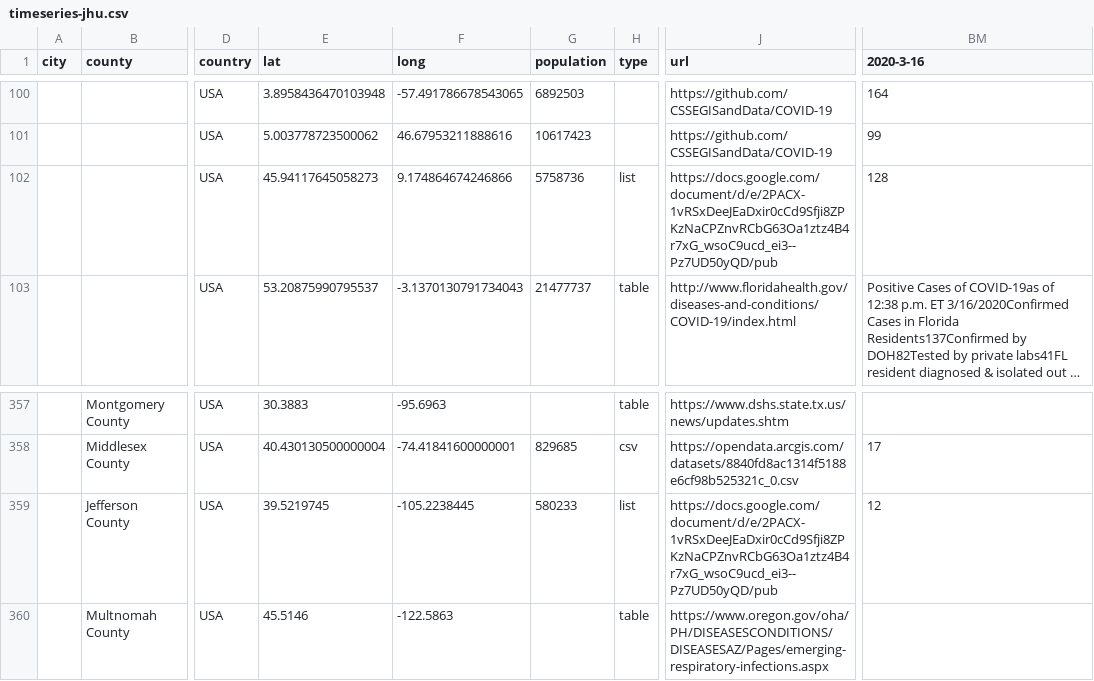
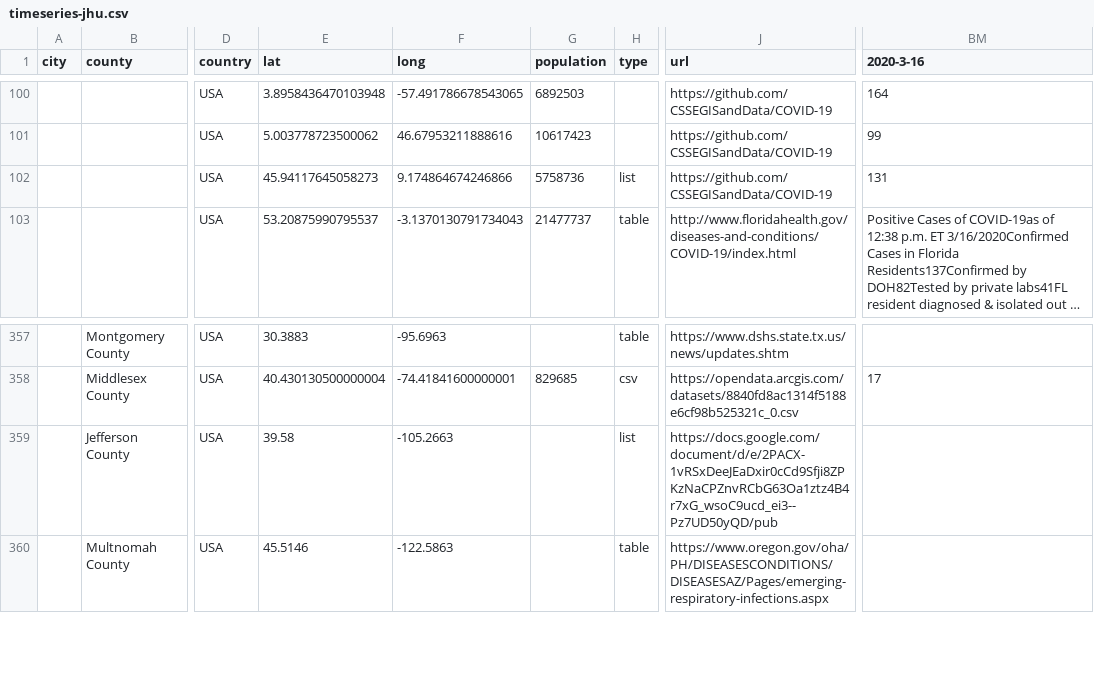
Before and after one commit to qgolsteyn/coronadatascraper, a CSV file: timeseries-jhu.csv, drawn as a sheet; only a part is shown, gaps mark what is left out; long unchanged cells end in …; the diff covers the shown part only; the diff names each change by its address in the sheet, - before the commit and + after, or states it on an @@ line.

```diff
--- a/timeseries-jhu.csv
+++ b/timeseries-jhu.csv
-J102 (url): https://docs.google.com/document/d/e/2PACX-1vRSxDeeJEaDxir0cCd9Sfji8ZPKzNaCPZnvRCbG63Oa1ztz4B4r7xG_wsoC9ucd_ei3--Pz7UD50yQD/pub
+J102 (url): https://github.com/CSSEGISandData/COVID-19
-BM102 (2020-3-16): 128
+BM102 (2020-3-16): 131
-E359 (lat): 39.5219745
+E359 (lat): 39.58
-F359 (long): -105.2238445
+F359 (long): -105.2663
-G359 (population): 580233
+G359 (population): (empty)
-BM359 (2020-3-16): 12
+BM359 (2020-3-16): (empty)
```
Also changed, not shown: 65 edited cells elsewhere in this file, data.csv, timeseries.csv, 6 other files.
